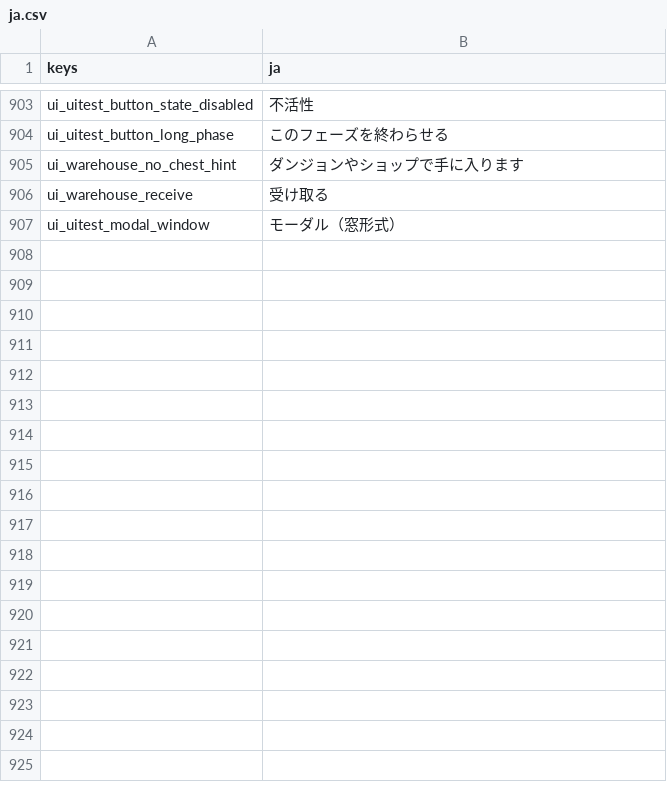
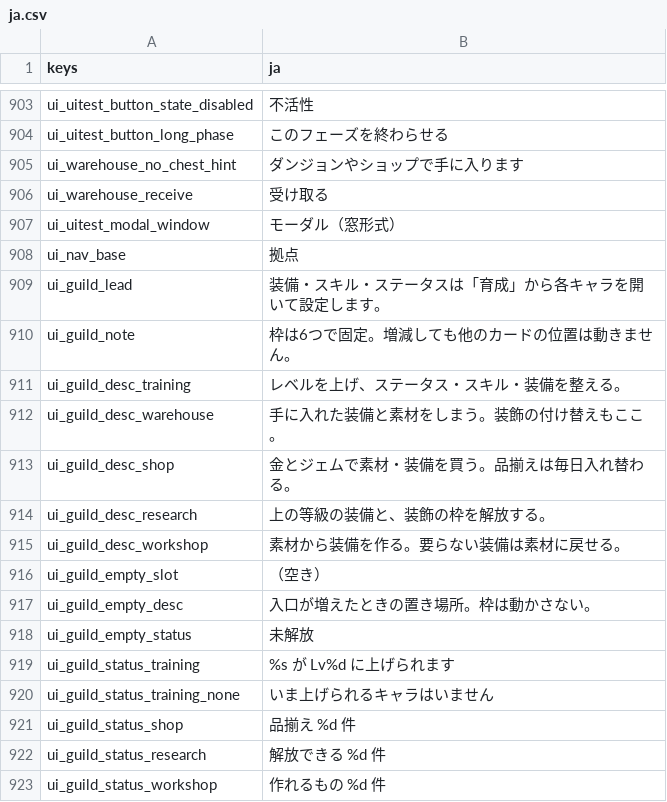
Before and after one commit to darkouji0105/pomodoro-heroes, a CSV file: localization/ja.csv, drawn as a sheet; only a part is shown, gaps mark what is left out.

```diff
--- a/localization/ja.csv
+++ b/localization/ja.csv
@@ -907 +907,17 @@ ui_warehouse_receive,受け取る
 ui_uitest_modal_window,モーダル（窓形式）
+ui_nav_base,拠点
+ui_guild_lead,装備・スキル・ステータスは「育成」から各キャラを開いて設定します。
+ui_guild_note,枠は6つで固定。増減しても他のカードの位置は動きません。
+ui_guild_desc_training,レベルを上げ、ステータス・スキル・装備を整える。
+ui_guild_desc_warehouse,手に入れた装備と素材をしまう。装飾の付け替えもここ。
+ui_guild_desc_shop,金とジェムで素材・装備を買う。品揃えは毎日入れ替わる。
+ui_guild_desc_research,上の等級の装備と、装飾の枠を解放する。
+ui_guild_desc_workshop,素材から装備を作る。要らない装備は素材に戻せる。
+ui_guild_empty_slot,（空き）
+ui_guild_empty_desc,入口が増えたときの置き場所。枠は動かさない。
+ui_guild_empty_status,未解放
+ui_guild_status_training,%s が Lv%d に上げられます
+ui_guild_status_training_none,いま上げられるキャラはいません
+ui_guild_status_shop,品揃え %d 件
+ui_guild_status_research,解放できる %d 件
+ui_guild_status_workshop,作れるもの %d 件
```
Also changed, not shown: 7 other files.
